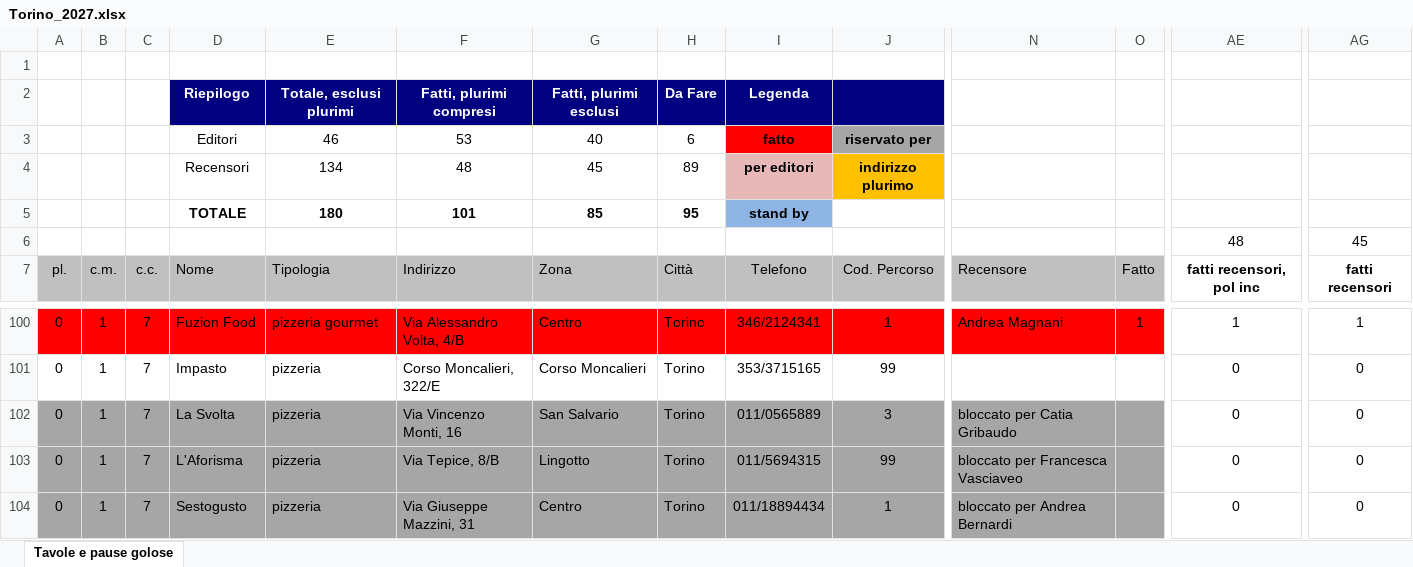
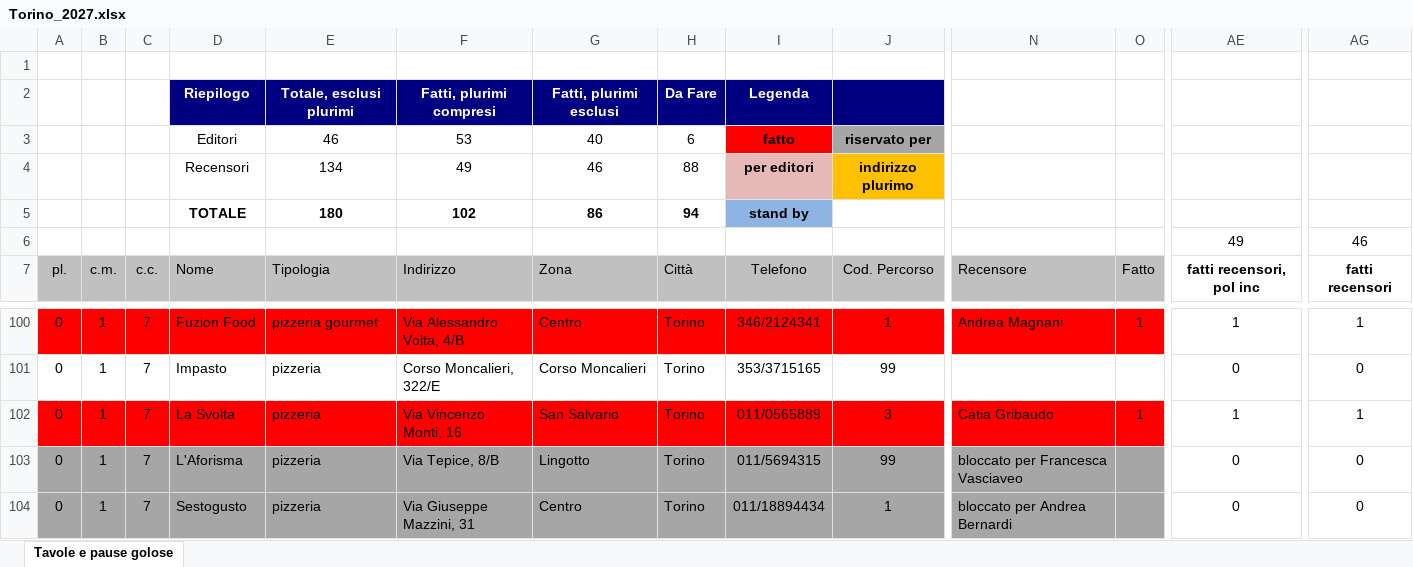
Before and after one commit to pecoraneraeditore/mappa-ristoranti, an Excel workbook: Torino_2027.xlsx, sheet Tavole e pause golose, drawn as a sheet; only a part is shown, gaps mark what is left out; values as stored, in another font and other column widths than the file's, no borders; the diff covers the shown part only; the diff names each change by its address in the sheet, - before the commit and + after, or states it on an @@ line.

```diff
--- a/Torino_2027.xlsx (sheet Tavole e pause golose)
+++ b/Torino_2027.xlsx (sheet Tavole e pause golose)
-F4: 48
+F4: 49
-G4: 45
+G4: 46
-H4: 89
+H4: 88
-F5: 101
+F5: 102
-G5: 85
+G5: 86
-H5: 95
+H5: 94
-AE6: 48
+AE6: 49
-AG6: 45
+AG6: 46
-A102:O102 fill: #A6A6A6
+A102:O102 fill: #FF0000
-N102: bloccato per Catia Gribaudo
+N102: Catia Gribaudo
-O102: (empty)
+O102: 1
-AE102: 0
+AE102: 1
-AG102: 0
+AG102: 1
```
Also changed, not shown: cell formats elsewhere in this sheet, 3 other files.
